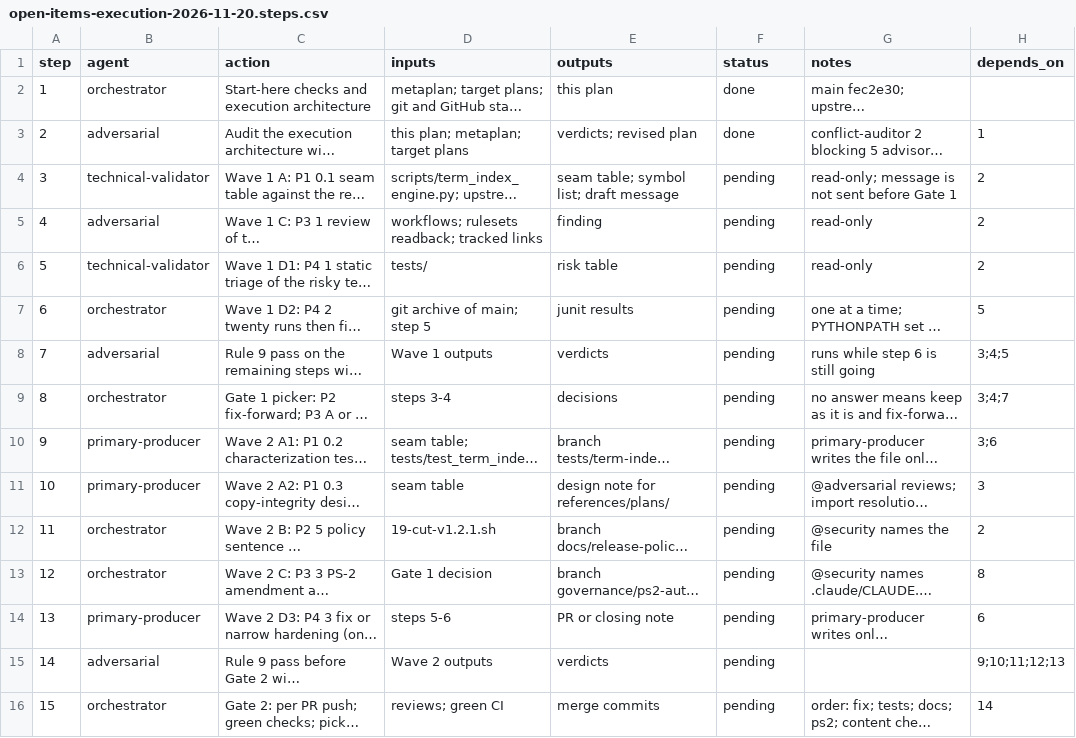
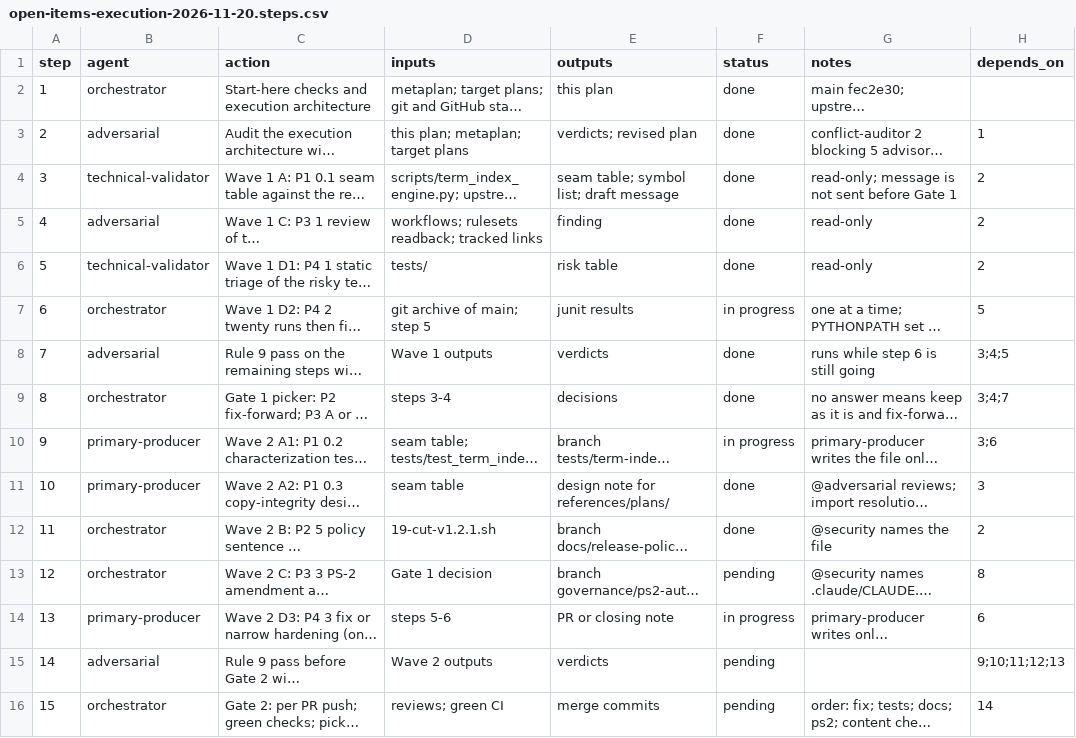
Before and after one commit to jlcatonjr/researchteam, a CSV file: references/plans/open-items-execution-2026-11-20.steps.csv, drawn as a sheet; only a part is shown; long unchanged cells end in …; the diff names each change by its address in the sheet, - before the commit and + after, or states it on an @@ line.

```diff
--- a/references/plans/open-items-execution-2026-11-20.steps.csv
+++ b/references/plans/open-items-execution-2026-11-20.steps.csv
-F4:F6 (status): pending
+F4:F6 (status): done
-F7 (status): pending
+F7 (status): in progress
-F8:F9 (status): pending
+F8:F9 (status): done
-F10 (status): pending
+F10 (status): in progress
-F11:F12 (status): pending
+F11:F12 (status): done
-F14 (status): pending
+F14 (status): in progress
```
Also changed, not shown: 1 other file.
